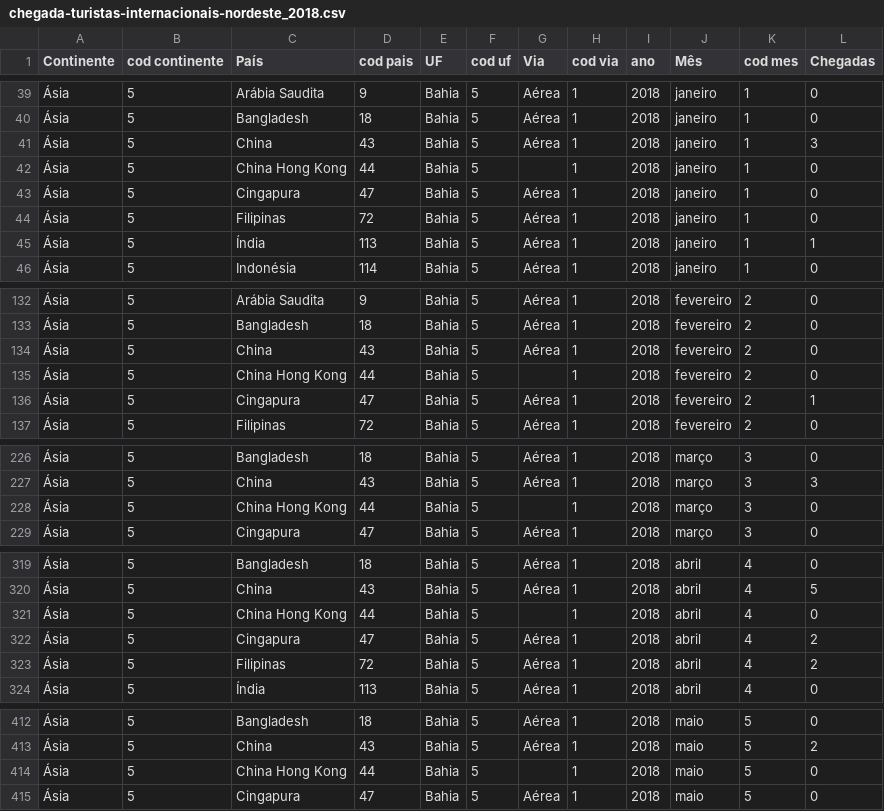
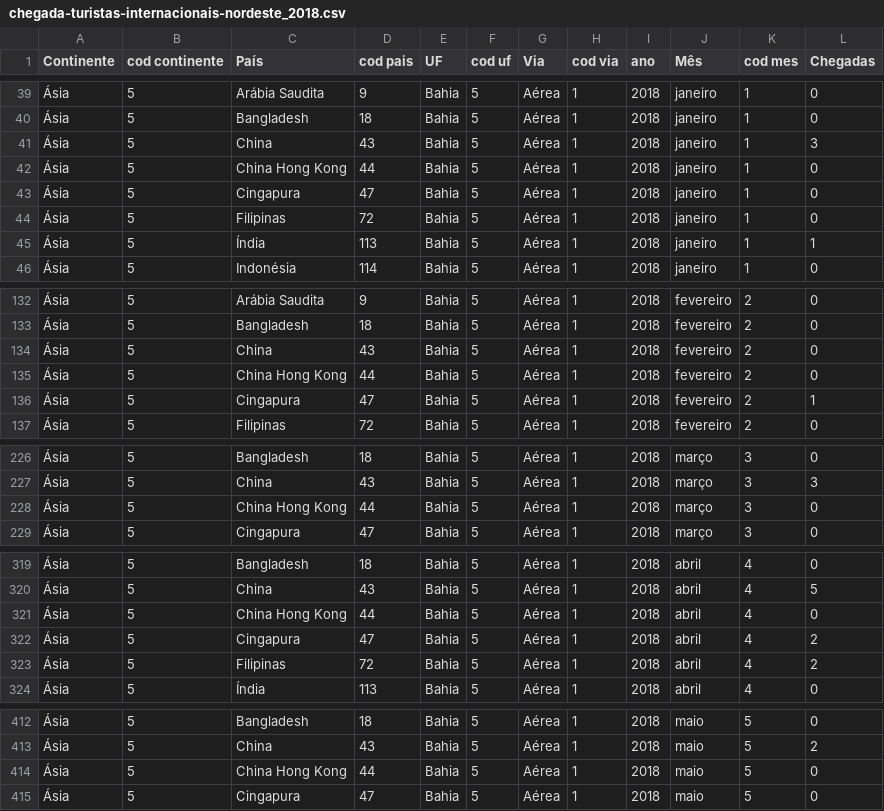
Before and after one commit to celsina/analise-turismo-internacional, a CSV file: Analise_Turismo/chegada-turistas-internacionais-nordeste_2018.csv, drawn as a sheet; only a part is shown, gaps mark what is left out; the diff covers the shown part only; the diff names each change by its address in the sheet, - before the commit and + after, or states it on an @@ line.

Commit message:
Analise comentada e correlacao

```diff
--- a/Analise_Turismo/chegada-turistas-internacionais-nordeste_2018.csv
+++ b/Analise_Turismo/chegada-turistas-internacionais-nordeste_2018.csv
-G42 (Via): (empty)
+G42 (Via): Aérea
-G135 (Via): (empty)
+G135 (Via): Aérea
-G228 (Via): (empty)
+G228 (Via): Aérea
-G321 (Via): (empty)
+G321 (Via): Aérea
-G414 (Via): (empty)
+G414 (Via): Aérea
```
Also changed, not shown: 43 edited cells elsewhere in this file, Analise_Turismo/chegada-turistas-internacionais-nordeste_2019.csv, Analise_Turismo/chegada-turistas-internacionais-nordeste_2020.csv, 3 other files.
